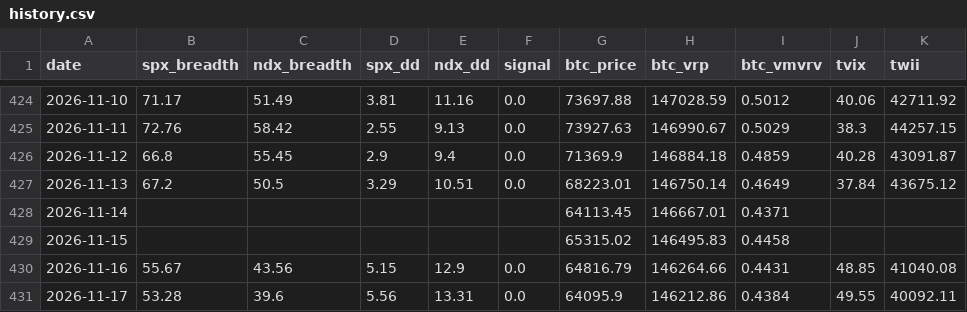
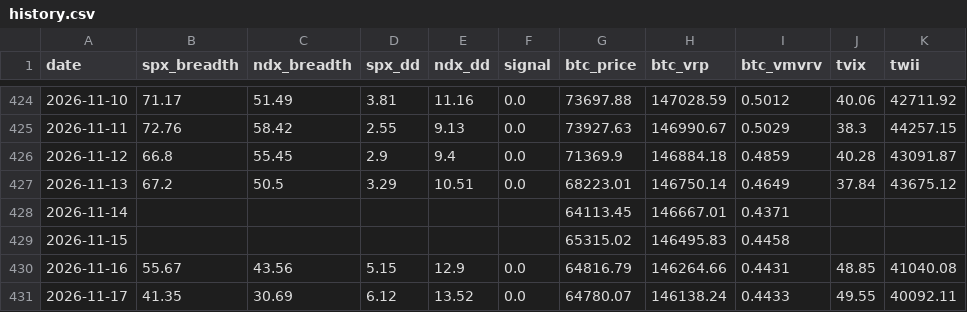
Before and after one commit to luke120513-sys/dip-signal, a CSV file: history.csv, drawn as a sheet; only a part is shown, gaps mark what is left out; the diff names each change by its address in the sheet, - before the commit and + after, or states it on an @@ line.

```diff
--- a/history.csv
+++ b/history.csv
-B431 (spx_breadth): 53.28
+B431 (spx_breadth): 41.35
-C431 (ndx_breadth): 39.6
+C431 (ndx_breadth): 30.69
-D431 (spx_dd): 5.56
+D431 (spx_dd): 6.12
-E431 (ndx_dd): 13.31
+E431 (ndx_dd): 13.52
-G431 (btc_price): 64095.9
+G431 (btc_price): 64780.07
-H431 (btc_vrp): 146212.86
+H431 (btc_vrp): 146138.24
-I431 (btc_vmvrv): 0.4384
+I431 (btc_vmvrv): 0.4433
```
Also changed, not shown: 4 other files.
